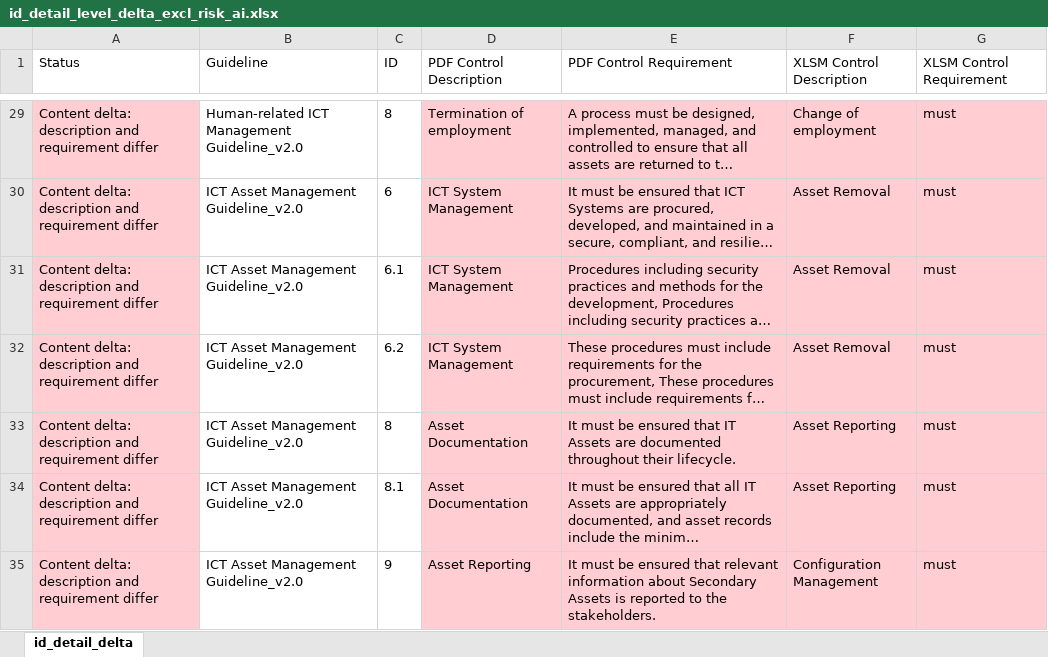
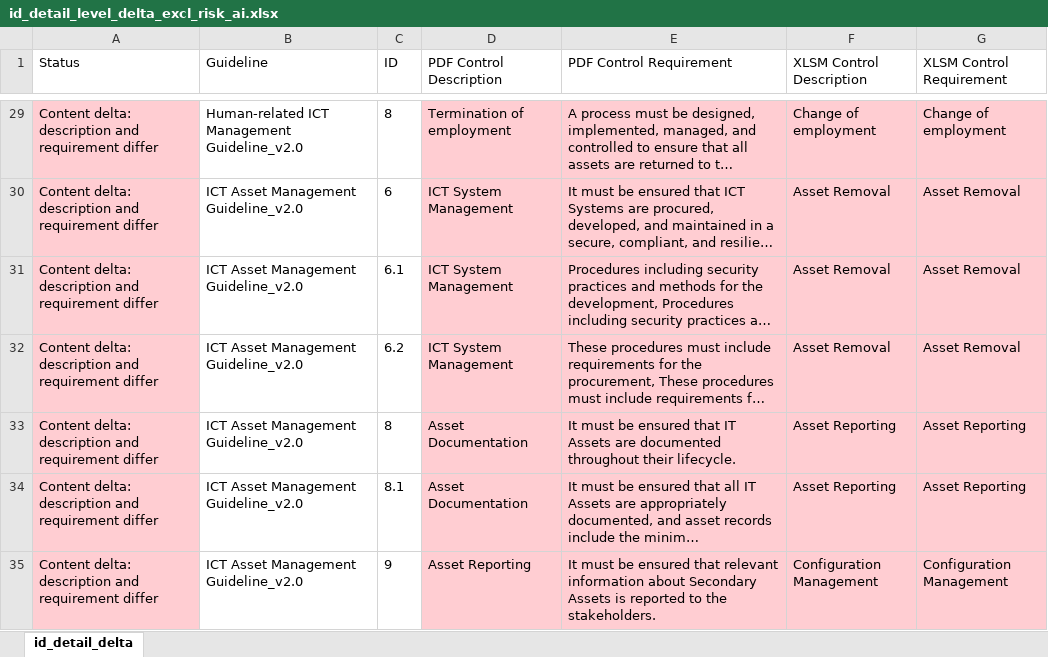
Before and after one commit to christianvdbag/cvcodebase, an Excel workbook: gh-pages-site/assets/id_detail_level_delta_excl_risk_ai.xlsx, sheet id_detail_delta, drawn as a sheet; only a part is shown, gaps mark what is left out; long unchanged cells end in …; values as stored, in another font and other column widths than the file's, no borders; the diff covers the shown part only; the diff names each change by its address in the sheet, - before the commit and + after, or states it on an @@ line.

```diff
--- a/gh-pages-site/assets/id_detail_level_delta_excl_risk_ai.xlsx (sheet id_detail_delta)
+++ b/gh-pages-site/assets/id_detail_level_delta_excl_risk_ai.xlsx (sheet id_detail_delta)
-G29 (XLSM Control Requirement): must
+G29 (XLSM Control Requirement): Change of employment
-G30:G32 (XLSM Control Requirement): must
+G30:G32 (XLSM Control Requirement): Asset Removal
-G33:G34 (XLSM Control Requirement): must
+G33:G34 (XLSM Control Requirement): Asset Reporting
-G35 (XLSM Control Requirement): must
+G35 (XLSM Control Requirement): Configuration Management
```
Also changed, not shown: 1688 edited cells elsewhere in this sheet.
